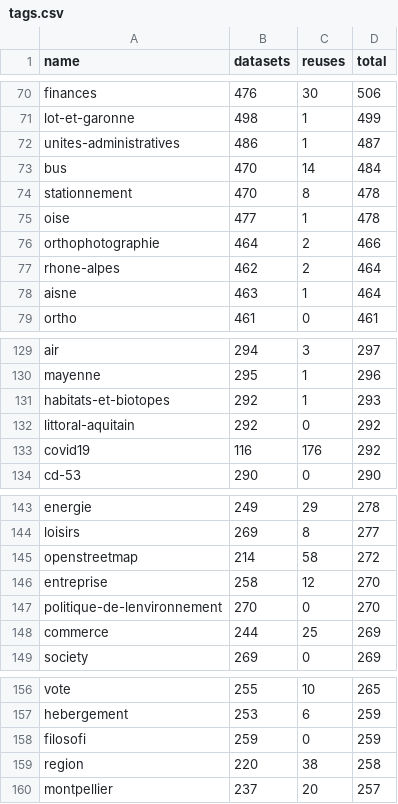
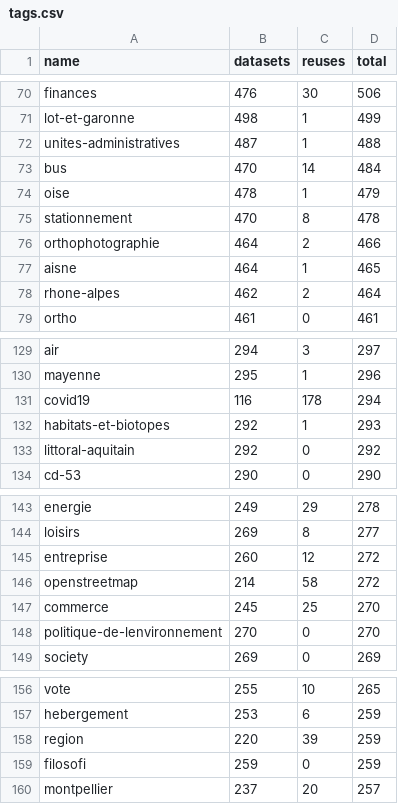
Before and after one commit to taniki/flat.dgfr, a CSV file: tags.csv, drawn as a sheet; only a part is shown, gaps mark what is left out; the diff covers the shown part only.

Commit message:
Flat: latest data (2021-08-16T00:30:46.341Z) {   "date": "2021-08-16T00:30:46.341Z",   "files": [     {       "name": "datasets.csv",       "deltaBytes": 62236048,       "source": "https://www.data.gouv.fr/fr/datasets/r/f868cca6-8da1-4369-a78d-47463f19a9a3"     },     {       "name": "organizations.csv",       "deltaBytes": 26,       "source": "https://www.data.gouv.fr/fr/datasets/r/b7bbfedc-2448-4135-a6c7-104548d396e7"     },     {       "name": "reuses.csv",       "deltaBytes": 1550,       "source": "https://www.data.gouv.fr/fr/datasets/r/970aafa0-3778-4d8b-b9d1-de937525e379"     },     {       "name": "tags.csv",       "deltaBytes": 1,       "source": "https://www.data.gouv.fr/fr/datasets/r/1ac234c7-1da4-49cf-a122-646b21d64b43"     }   ] }

```diff
--- a/tags.csv
+++ b/tags.csv
@@ -71,9 +71,9 @@
 "lot-et-garonne";498;1;499
-"unites-administratives";486;1;487
+"unites-administratives";487;1;488
 "bus";470;14;484
+"oise";478;1;479
 "stationnement";470;8;478
-"oise";477;1;478
 "orthophotographie";464;2;466
+"aisne";464;1;465
 "rhone-alpes";462;2;464
-"aisne";463;1;464
 "ortho";461;0;461
@@ -130,5 +130,5 @@
 "mayenne";295;1;296
+"covid19";116;178;294
 "habitats-et-biotopes";292;1;293
 "littoral-aquitain";292;0;292
-"covid19";116;176;292
 "cd-53";290;0;290
@@ -144,6 +144,6 @@
 "loisirs";269;8;277
+"entreprise";260;12;272
 "openstreetmap";214;58;272
-"entreprise";258;12;270
+"commerce";245;25;270
 "politique-de-lenvironnement";270;0;270
-"commerce";244;25;269
 "society";269;0;269
@@ -157,4 +157,4 @@
 "hebergement";253;6;259
+"region";220;39;259
 "filosofi";259;0;259
-"region";220;38;258
 "montpellier";237;20;257
```
Also changed, not shown: 16 added rows, 16 removed rows and 18 edited cells elsewhere in this file, 2 other files.
